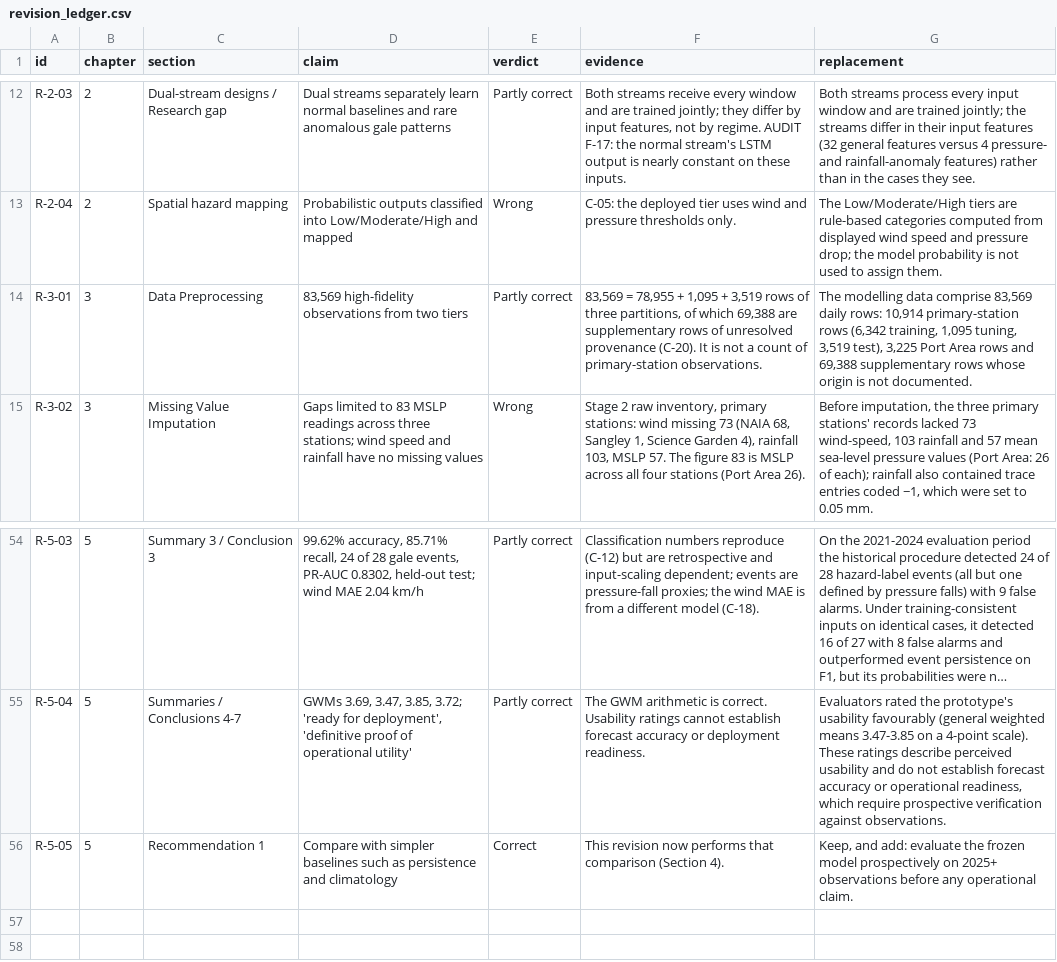
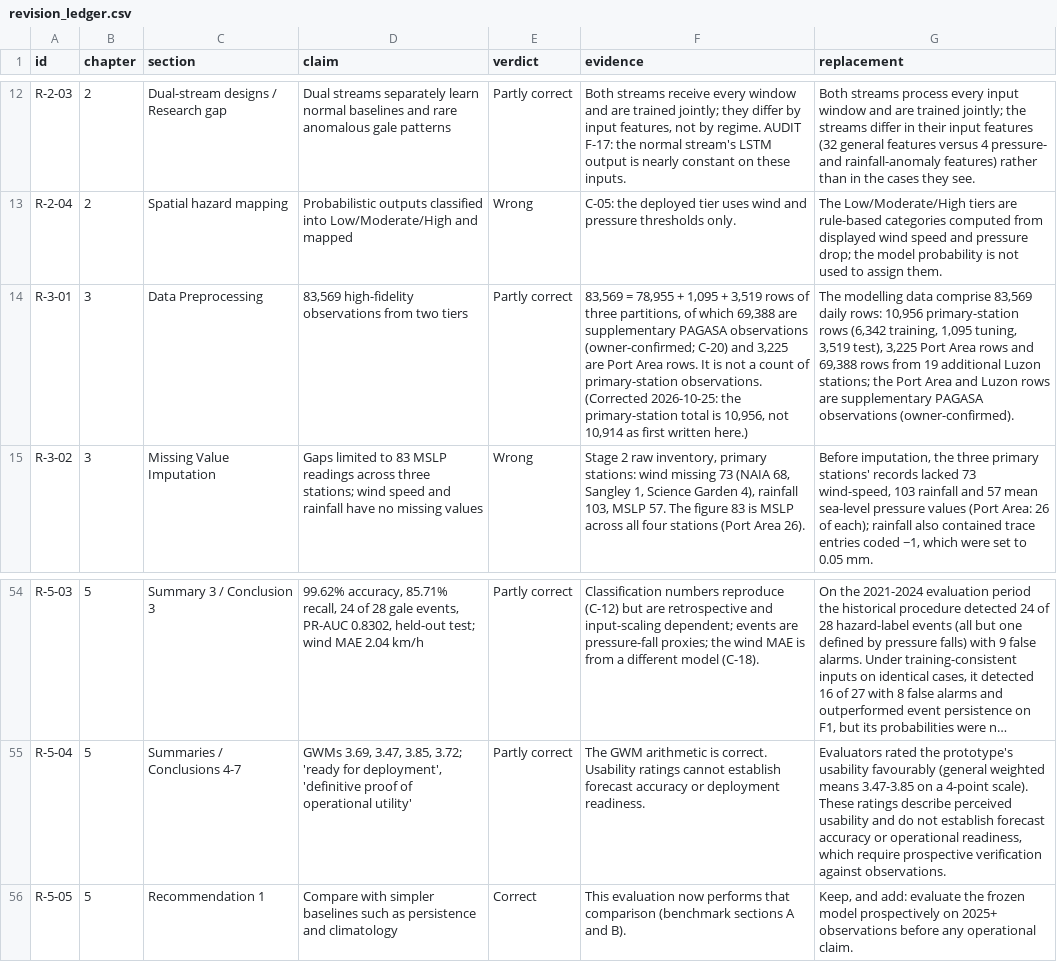
Before and after one commit to miaoxiizumi-gif/gale-cast-validations-result, a CSV file: data/revision_ledger.csv, drawn as a sheet; only a part is shown, gaps mark what is left out; long unchanged cells end in …; the diff names each change by its address in the sheet, - before the commit and + after, or states it on an @@ line.

```diff
--- a/data/revision_ledger.csv
+++ b/data/revision_ledger.csv
-F14 (evidence): …are supplementary rows of unresolved provenance (C-20). It is not a count of primary-station observations.
+F14 (evidence): …are supplementary PAGASA observations (owner-confirmed; C-20) and 3,225 are Port Area rows. It is not a count of primary-station observations. (Corrected 2026-10-25: the primary-station total is 10,956, not 10,914 as first written here.)
-G14 (replacement): …daily rows: 10,914 primary-station rows (6,342 training, 1,095 tuning, 3,519 test), 3,225 Port Area rows and 69,388 supplementary rows whose origin is not documented.
+G14 (replacement): …daily rows: 10,956 primary-station rows (6,342 training, 1,095 tuning, 3,519 test), 3,225 Port Area rows and 69,388 rows from 19 additional Luzon stations; the Port Area and Luzon rows are supplementary PAGASA observations (owner-confirmed).
-F56 (evidence): This revision now performs that comparison (Section 4).
+F56 (evidence): This evaluation now performs that comparison (benchmark sections A and B).
```
Also changed, not shown: 41 other files.
